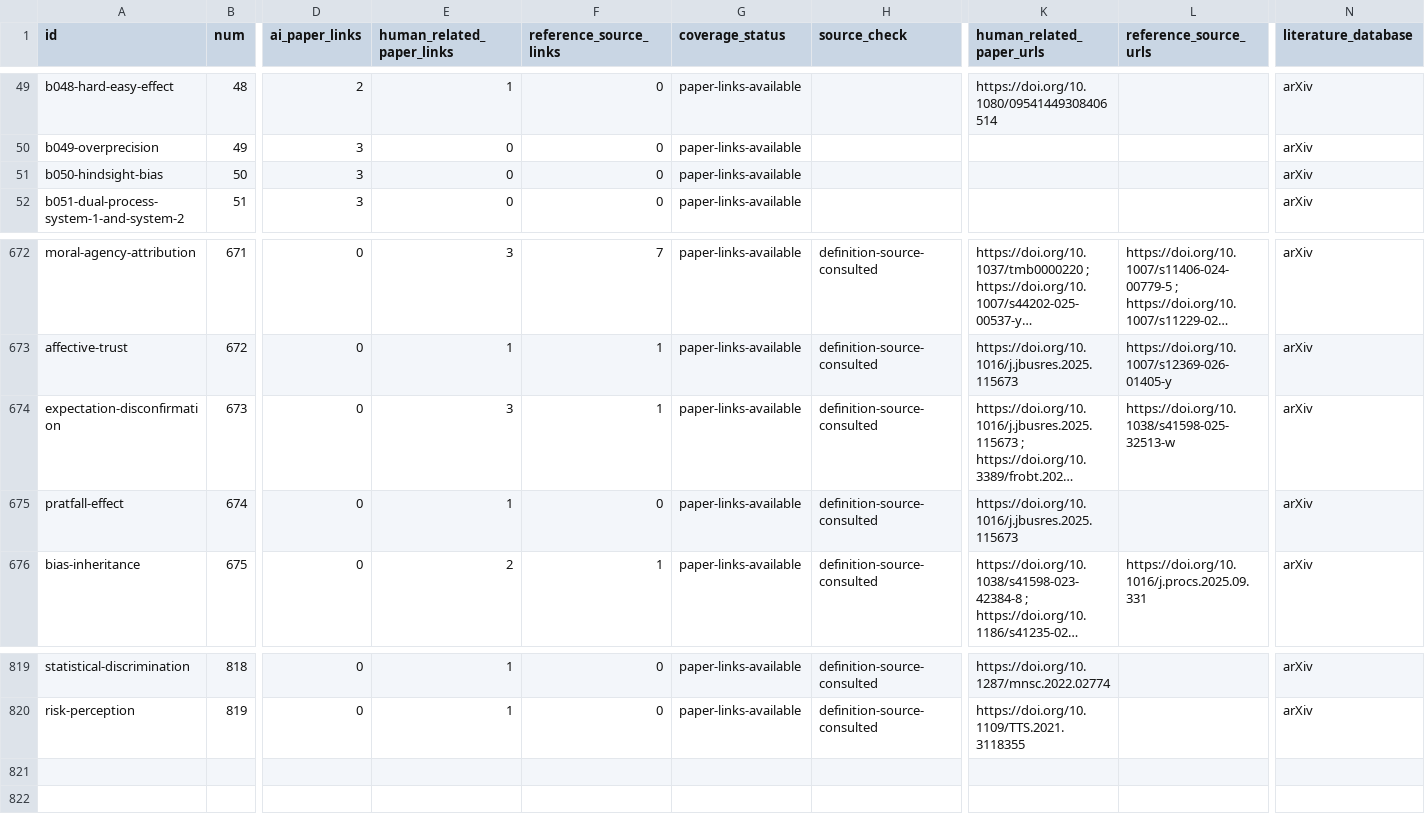
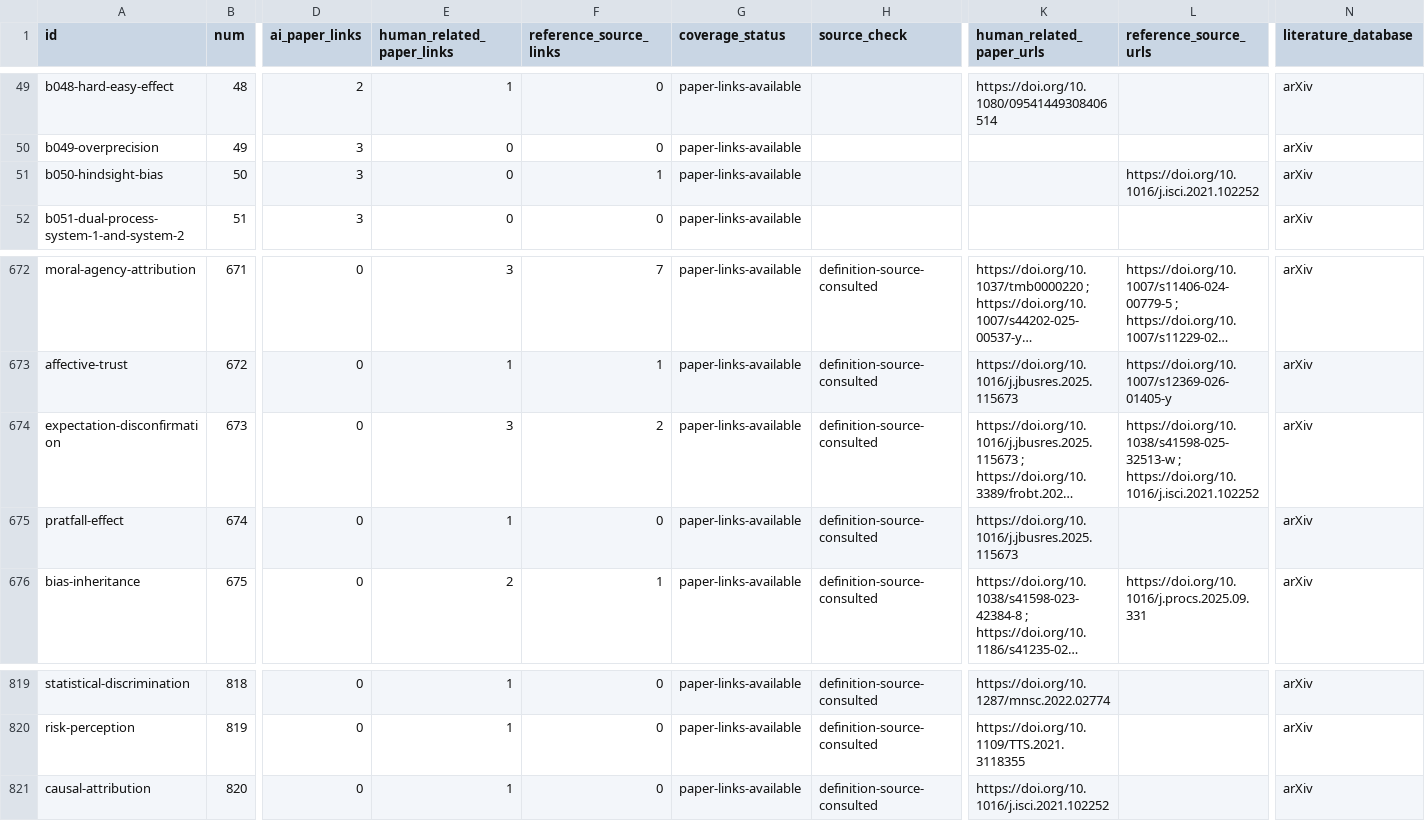
Before and after one commit to danlex/ethicalhive, a CSV file: docs/source-coverage.csv, drawn as a sheet; only a part is shown, gaps mark what is left out; long unchanged cells end in …; rows hold the shown columns only; the diff names each change by its address in the sheet, - before the commit and + after, or states it on an @@ line.

Commit message:
Review PDF 304 with public-data audit and causal attribution

```diff
--- a/docs/source-coverage.csv
+++ b/docs/source-coverage.csv
-F51 (reference_source_links): 0
+F51 (reference_source_links): 1
-L51 (reference_source_urls): (empty)
+L51 (reference_source_urls): https://doi.org/10.1016/j.isci.2021.102252
-F674 (reference_source_links): 1
+F674 (reference_source_links): 2
-L674 (reference_source_urls): https://doi.org/10.1038/s41598-025-32513-w
+L674 (reference_source_urls): https://doi.org/10.1038/s41598-025-32513-w ; https://doi.org/10.1016/j.isci.2021.102252
+row 821: causal-attribution | 820 | 0 | 1 | 0 | paper-links-available | definition-source-consulted | https://doi.org/10.1016/j.isci.2021.102252 |  | arXiv
```
Also changed, not shown: 16 other files.
